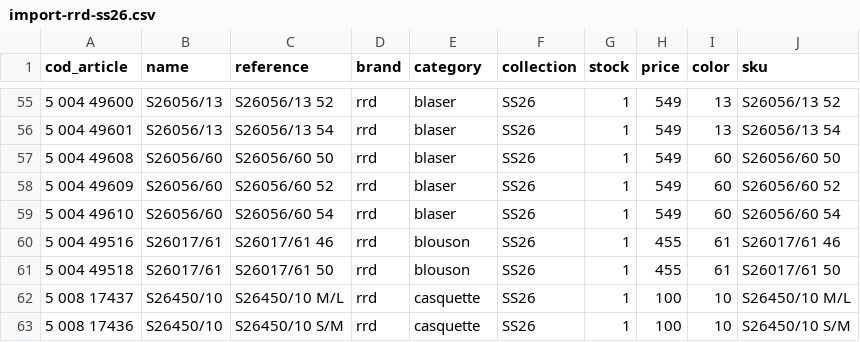
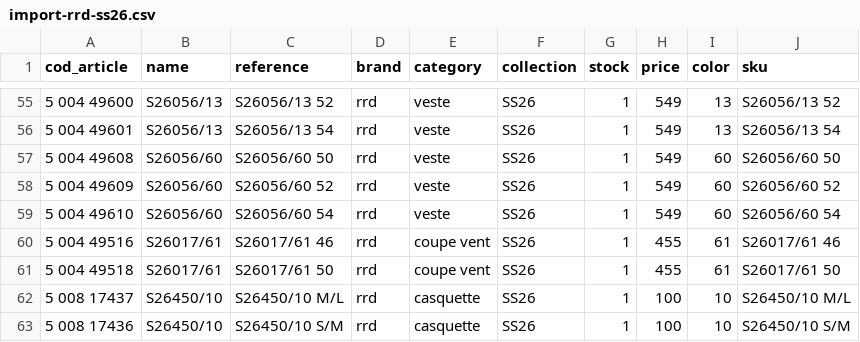
Before and after one commit to armedbased111-rgb/reboulstore, a CSV file: docs/imports/import-rrd-ss26.csv, drawn as a sheet; only a part is shown, gaps mark what is left out; the diff covers the shown part only.

```diff
--- a/docs/imports/import-rrd-ss26.csv
+++ b/docs/imports/import-rrd-ss26.csv
@@ -55,8 +55,8 @@ cod_article;name;reference;brand;category;collection;stock;price;color;sku
-5 004 49600;S26056/13;S26056/13 52;rrd;blaser;SS26;1;549;13;S26056/13 52
-5 004 49601;S26056/13;S26056/13 54;rrd;blaser;SS26;1;549;13;S26056/13 54
-5 004 49608;S26056/60;S26056/60 50;rrd;blaser;SS26;1;549;60;S26056/60 50
-5 004 49609;S26056/60;S26056/60 52;rrd;blaser;SS26;1;549;60;S26056/60 52
-5 004 49610;S26056/60;S26056/60 54;rrd;blaser;SS26;1;549;60;S26056/60 54
-5 004 49516;S26017/61;S26017/61 46;rrd;blouson;SS26;1;455;61;S26017/61 46
-5 004 49518;S26017/61;S26017/61 50;rrd;blouson;SS26;1;455;61;S26017/61 50
+5 004 49600;S26056/13;S26056/13 52;rrd;veste;SS26;1;549;13;S26056/13 52
+5 004 49601;S26056/13;S26056/13 54;rrd;veste;SS26;1;549;13;S26056/13 54
+5 004 49608;S26056/60;S26056/60 50;rrd;veste;SS26;1;549;60;S26056/60 50
+5 004 49609;S26056/60;S26056/60 52;rrd;veste;SS26;1;549;60;S26056/60 52
+5 004 49610;S26056/60;S26056/60 54;rrd;veste;SS26;1;549;60;S26056/60 54
+5 004 49516;S26017/61;S26017/61 46;rrd;coupe vent;SS26;1;455;61;S26017/61 46
+5 004 49518;S26017/61;S26017/61 50;rrd;coupe vent;SS26;1;455;61;S26017/61 50
 5 008 17437;S26450/10;S26450/10 M/L;rrd;casquette;SS26;1;100;10;S26450/10 M/L
```
Also changed, not shown: 27 edited cells elsewhere in this file, 1 other file.
